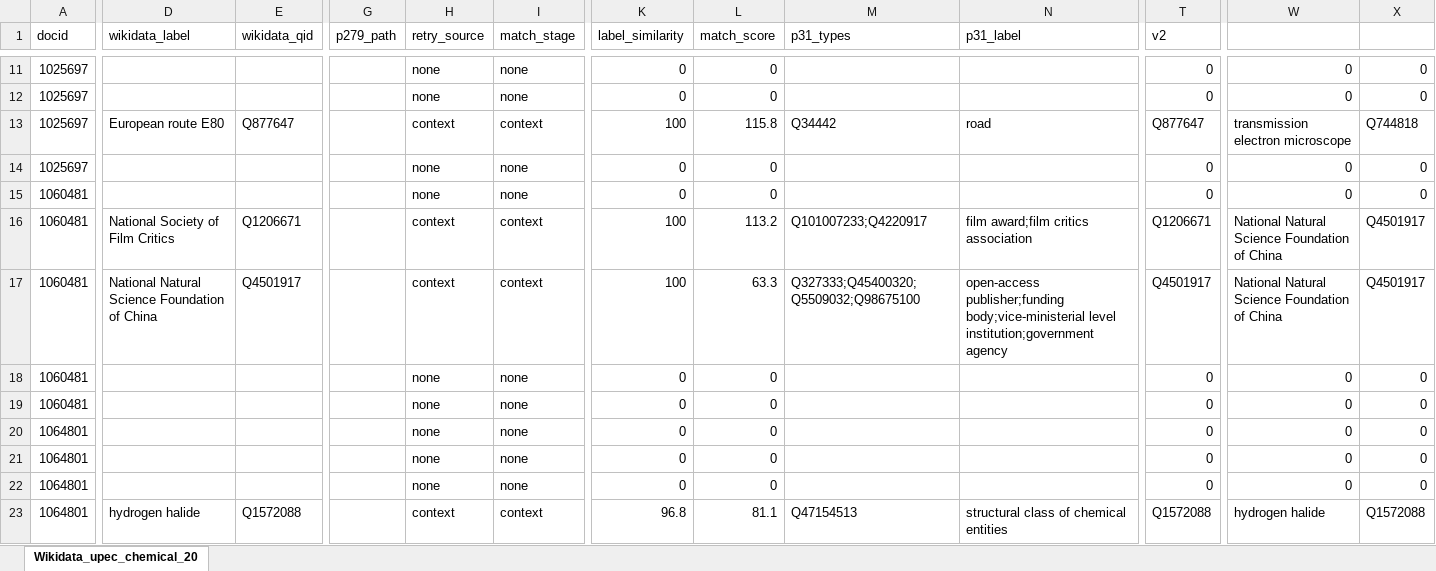
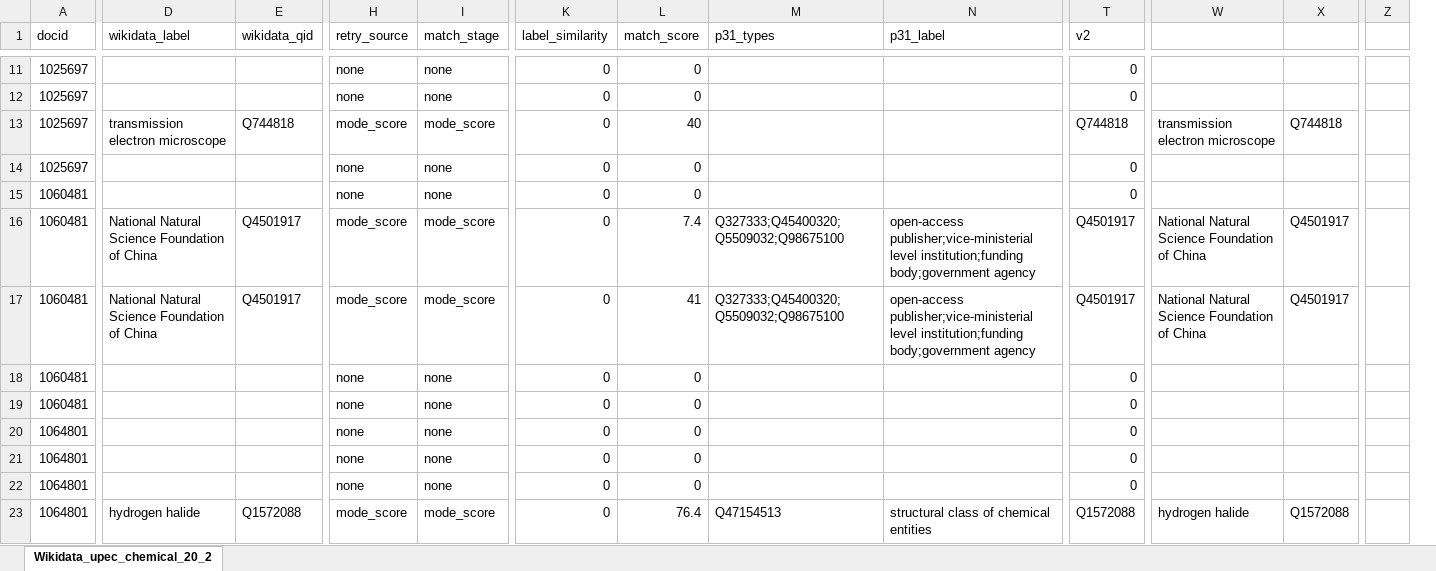
Before and after one commit to santre8/SciKey, an Excel workbook: wikidata/hal_field_audit_out/Wikidata_upec_chemical_20_rev2.xlsx, sheet Wikidata_upec_chemical_20_2, drawn as a sheet; only a part is shown, gaps mark what is left out; values as stored, in another font and other column widths than the file's, no cell formats; removed rows and columns are numbered as before the commit, all else as after; the diff covers the shown part only; the diff names each change by its address in the sheet, - before the commit and + after, or states it on an @@ line.

```diff
--- a/wikidata/hal_field_audit_out/Wikidata_upec_chemical_20_rev2.xlsx (sheet Wikidata_upec_chemical_20_2)
+++ b/wikidata/hal_field_audit_out/Wikidata_upec_chemical_20_rev2.xlsx (sheet Wikidata_upec_chemical_20_2)
-sheet tab: Wikidata_upec_chemical_20
+sheet tab: Wikidata_upec_chemical_20_2
-column G (p279_path), empty
+column Z, empty
-W11:W12: 0
+W11:W12: (empty)
-X11:X12: 0
+X11:X12: (empty)
-D13 (wikidata_label): European route E80
+D13 (wikidata_label): transmission electron microscope
-E13 (wikidata_qid): Q877647
+E13 (wikidata_qid): Q744818
-H13 (retry_source): context
+H13 (retry_source): mode_score
-I13 (match_stage): context
+I13 (match_stage): mode_score
-K13 (label_similarity): 100
+K13 (label_similarity): 0
-L13 (match_score): 115.8
+L13 (match_score): 40
-M13 (p31_types): Q34442
+M13 (p31_types): (empty)
-N13 (p31_label): road
+N13 (p31_label): (empty)
-T13 (v2): Q877647
+T13 (v2): Q744818
-W14:W15: 0
+W14:W15: (empty)
-X14:X15: 0
+X14:X15: (empty)
-D16 (wikidata_label): National Society of Film Critics
+D16 (wikidata_label): National Natural Science Foundation of China
-E16 (wikidata_qid): Q1206671
+E16 (wikidata_qid): Q4501917
-H16:H17 (retry_source): context
+H16:H17 (retry_source): mode_score
-I16:I17 (match_stage): context
+I16:I17 (match_stage): mode_score
-K16:K17 (label_similarity): 100
+K16:K17 (label_similarity): 0
-L16 (match_score): 113.2
+L16 (match_score): 7.4
-M16 (p31_types): Q101007233;Q4220917
+M16 (p31_types): Q327333;Q45400320;Q5509032;Q98675100
-N16 (p31_label): film award;film critics association
+N16 (p31_label): open-access publisher;vice-ministerial level institution;funding body;government agency
-T16 (v2): Q1206671
+T16 (v2): Q4501917
-L17 (match_score): 63.3
+L17 (match_score): 41
-N17 (p31_label): open-access publisher;funding body;vice-ministerial level institution;government agency
+N17 (p31_label): open-access publisher;vice-ministerial level institution;funding body;government agency
-W18:W22: 0
+W18:W22: (empty)
-X18:X22: 0
+X18:X22: (empty)
-H23 (retry_source): context
+H23 (retry_source): mode_score
-I23 (match_stage): context
+I23 (match_stage): mode_score
-K23 (label_similarity): 96.8
+K23 (label_similarity): 0
-L23 (match_score): 81.1
+L23 (match_score): 76.4
```
Also changed, not shown: 1 added column and 516 edited cells elsewhere in this sheet, cell formats, formulas that keep their value, wikidata/debug_scores_formula.xlsx, wikidata/hal_field_audit_out/Wikidata_upec_Checked.xlsx, 23 other files.
